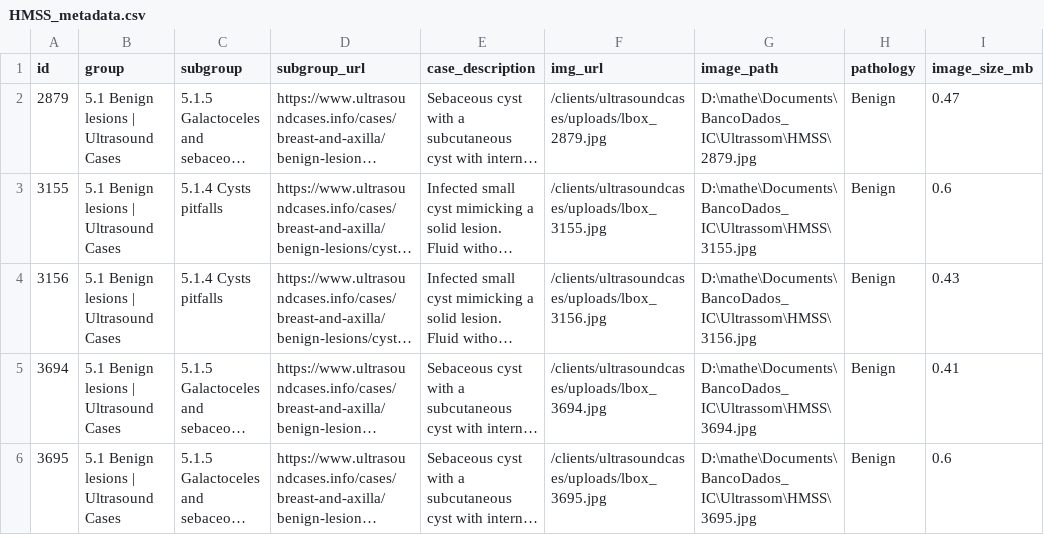
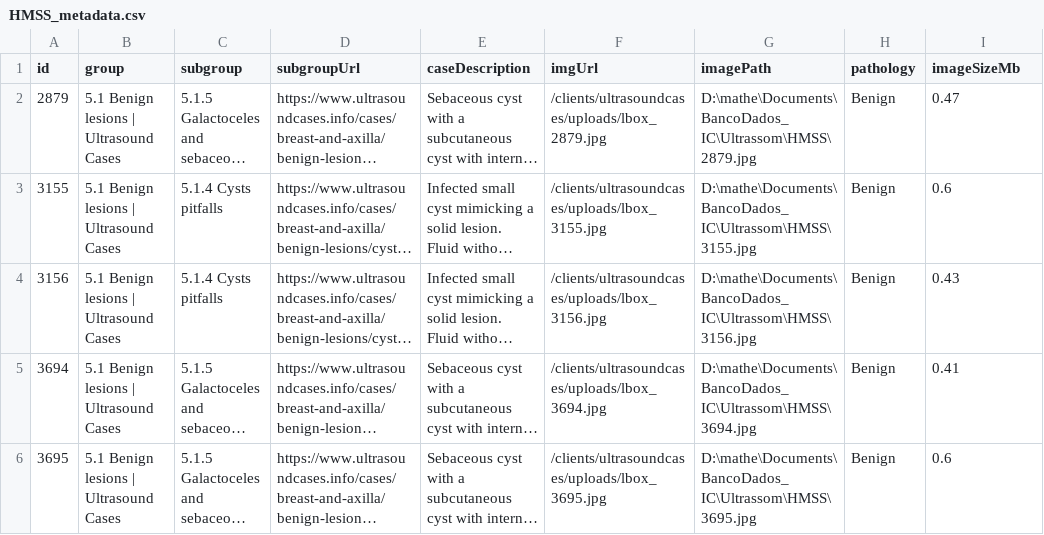
Before and after one commit to matheusssilva991/Radiomica, a CSV file: outputs/ultrassom/HMSS_metadata.csv, drawn as a sheet; only a part is shown; long unchanged cells end in …; the diff names each change by its address in the sheet, - before the commit and + after, or states it on an @@ line.

```diff
--- a/outputs/ultrassom/HMSS_metadata.csv
+++ b/outputs/ultrassom/HMSS_metadata.csv
-D1: subgroup_url
+D1: subgroupUrl
-E1: case_description
+E1: caseDescription
-F1: img_url
+F1: imgUrl
-G1: image_path
+G1: imagePath
-I1: image_size_mb
+I1: imageSizeMb
```
Also changed, not shown: outputs/termografia/DMRI_metadata.csv, outputs/termografia/Mammotherm_metadata.csv, 29 other files.
